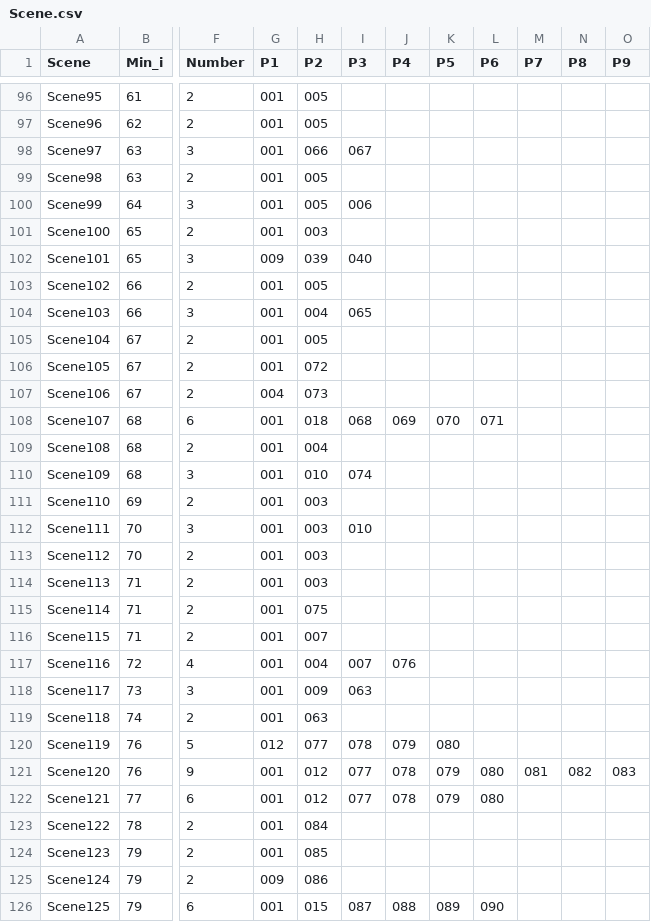
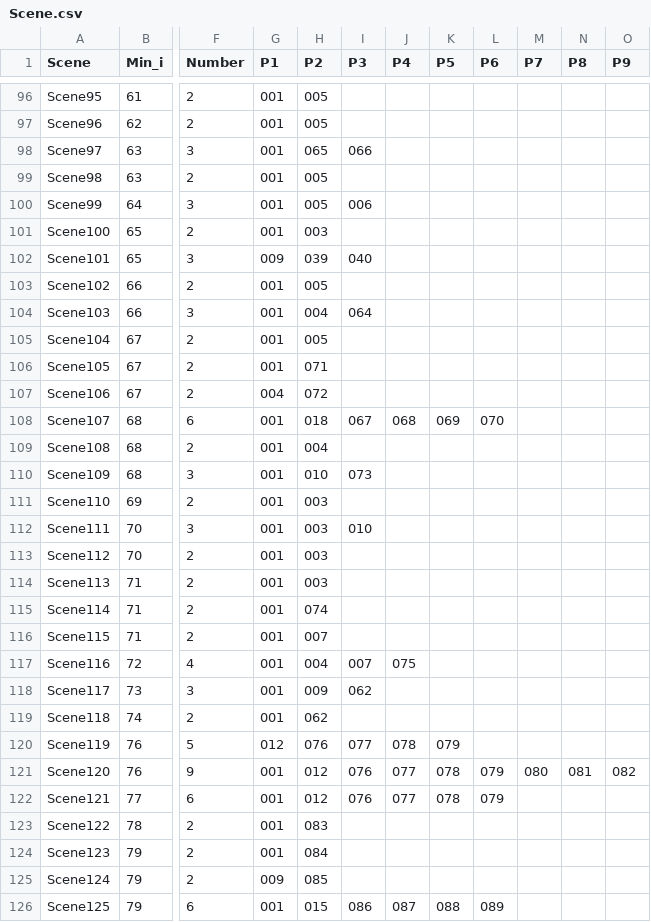
Before and after one commit to jvprimakipr/IC_Redes, a CSV file: Trabalhos/UCM/Fase1/Homem_de_Ferro_1/Scene.csv, drawn as a sheet; only a part is shown, gaps mark what is left out; the diff covers the shown part only; the diff names each change by its address in the sheet, - before the commit and + after, or states it on an @@ line.

```diff
--- a/Trabalhos/UCM/Fase1/Homem_de_Ferro_1/Scene.csv
+++ b/Trabalhos/UCM/Fase1/Homem_de_Ferro_1/Scene.csv
-H98 (P2): 066
+H98 (P2): 065
-I98 (P3): 067
+I98 (P3): 066
-I104 (P3): 065
+I104 (P3): 064
-H106 (P2): 072
+H106 (P2): 071
-H107 (P2): 073
+H107 (P2): 072
-I108 (P3): 068
+I108 (P3): 067
-J108 (P4): 069
+J108 (P4): 068
-K108 (P5): 070
+K108 (P5): 069
-L108 (P6): 071
+L108 (P6): 070
-I110 (P3): 074
+I110 (P3): 073
-H115 (P2): 075
+H115 (P2): 074
-J117 (P4): 076
+J117 (P4): 075
-I118 (P3): 063
+I118 (P3): 062
-H119 (P2): 063
+H119 (P2): 062
-H120 (P2): 077
+H120 (P2): 076
-I120 (P3): 078
+I120 (P3): 077
-J120 (P4): 079
+J120 (P4): 078
-K120 (P5): 080
+K120 (P5): 079
-I121:I122 (P3): 077
+I121:I122 (P3): 076
-J121:J122 (P4): 078
+J121:J122 (P4): 077
-K121:K122 (P5): 079
+K121:K122 (P5): 078
-L121:L122 (P6): 080
+L121:L122 (P6): 079
-M121 (P7): 081
+M121 (P7): 080
-N121 (P8): 082
+N121 (P8): 081
-O121 (P9): 083
+O121 (P9): 082
-H123 (P2): 084
+H123 (P2): 083
-H124 (P2): 085
+H124 (P2): 084
-H125 (P2): 086
+H125 (P2): 085
-I126 (P3): 087
+I126 (P3): 086
-J126 (P4): 088
+J126 (P4): 087
-K126 (P5): 089
+K126 (P5): 088
-L126 (P6): 090
+L126 (P6): 089
```
Also changed, not shown: 73 edited cells elsewhere in this file, Trabalhos/UCM/Fase1/Homem_de_Ferro_1/Relation.csv, 4 other files.
